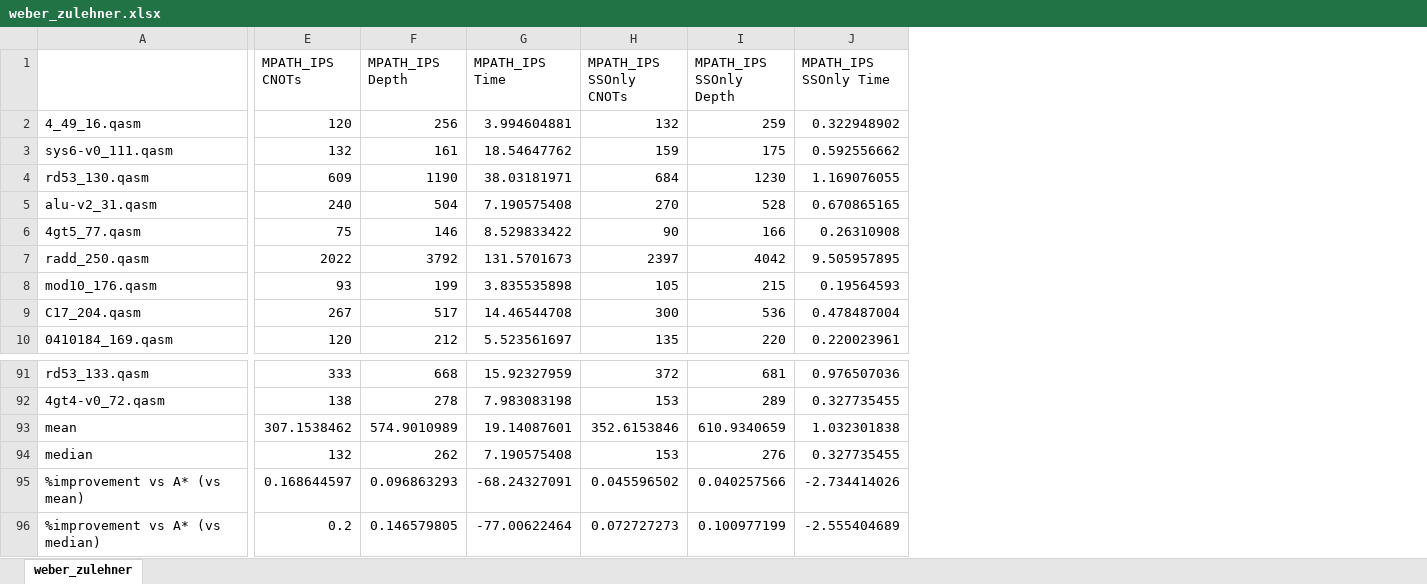
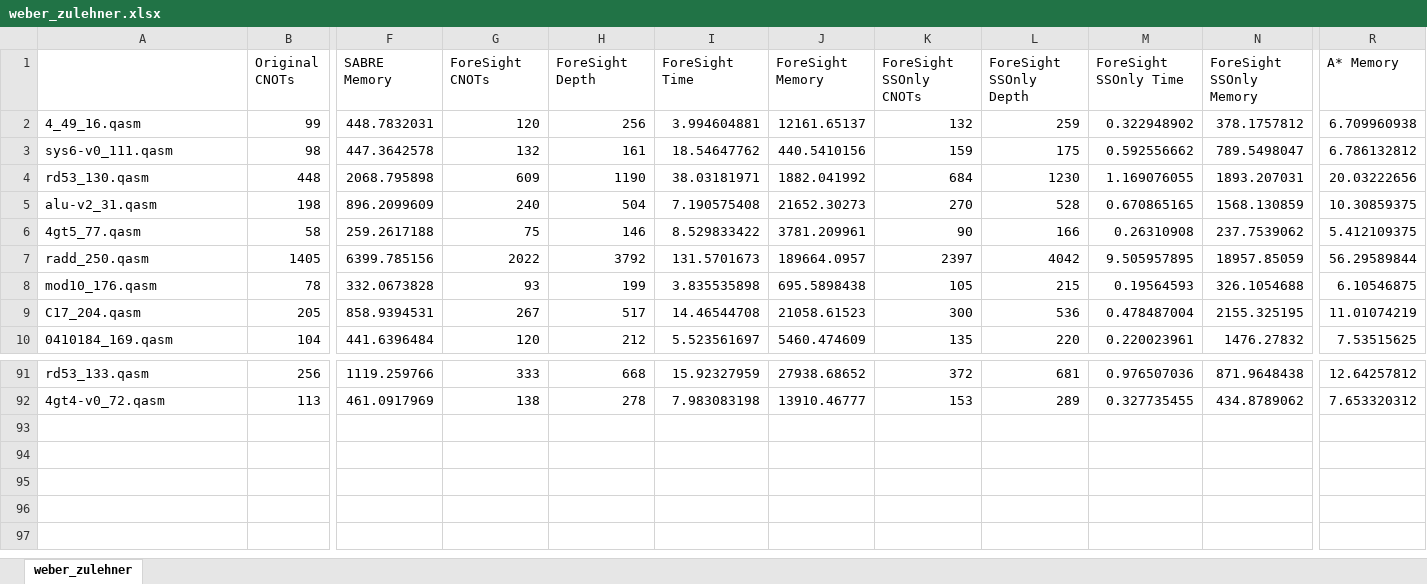
Before and after one commit to suhaskvittal/foresight, an Excel workbook: mpath/src/data/weber_zulehner.xlsx, sheet weber_zulehner, drawn as a sheet; only a part is shown, gaps mark what is left out; values as stored, in another font and other column widths than the file's, no borders; removed rows and columns are numbered as before the commit, all else as after; rows hold the shown columns only; the diff names each change by its address in the sheet, - before the commit and + after, or states it on an @@ line.

```diff
--- a/mpath/src/data/weber_zulehner.xlsx (sheet weber_zulehner)
+++ b/mpath/src/data/weber_zulehner.xlsx (sheet weber_zulehner)
+column B (Original CNOTs), rows 2-10: 99 | 98 | 448 | 198 | 58 | 1405 | 78 | 205 | 104; rows 91-92: 256 | 113
+column F (SABRE Memory), rows 2-10: 448.7832031 | 447.3642578 | 2068.795898 | 896.2099609 | 259.2617188 | 6399.785156 | 332.0673828 | 858.9394531 | 441.6396484; rows 91-92: 1119.259766 | 461.0917969
+column J (ForeSight Memory), rows 2-10: 12161.65137 | 440.5410156 | 1882.041992 | 21652.30273 | 3781.209961 | 189664.0957 | 695.5898438 | 21058.61523 | 5460.474609; rows 91-92: 27938.68652 | 13910.46777
+column N (ForeSight SSOnly Memory), rows 2-10: 378.1757812 | 789.5498047 | 1893.207031 | 1568.130859 | 237.7539062 | 18957.85059 | 326.1054688 | 2155.325195 | 1476.27832; rows 91-92: 871.9648438 | 434.8789062
+column R (A* Memory), rows 2-10: 6.709960938 | 6.786132812 | 20.03222656 | 10.30859375 | 5.412109375 | 56.29589844 | 6.10546875 | 11.01074219 | 7.53515625; rows 91-92: 12.64257812 | 7.653320312
-G1: MPATH_IPS CNOTs
+G1: ForeSight CNOTs
-H1: MPATH_IPS Depth
+H1: ForeSight Depth
-I1: MPATH_IPS Time
+I1: ForeSight Time
-K1: MPATH_IPS SSOnly CNOTs
+K1: ForeSight SSOnly CNOTs
-L1: MPATH_IPS SSOnly Depth
+L1: ForeSight SSOnly Depth
-M1: MPATH_IPS SSOnly Time
+M1: ForeSight SSOnly Time
-row 93: mean | 307.1538462 | 574.9010989 | 19.14087601 | 352.6153846 | 610.9340659 | 1.032301838
-row 94: median | 132 | 262 | 7.190575408 | 153 | 276 | 0.327735455
-row 95: %improvement vs A* (vs mean) | 0.168644597 | 0.096863293 | -68.24327091 | 0.045596502 | 0.040257566 | -2.734414026
-row 96: %improvement vs A* (vs median) | 0.2 | 0.146579805 | -77.00622464 | 0.072727273 | 0.100977199 | -2.555404689
```
Also changed, not shown: formulas that keep their value, mpath/src/data/aspen9_zulehner.xlsx, mpath/src/data/tokyo_zulehner.xlsx, 22 other files.
